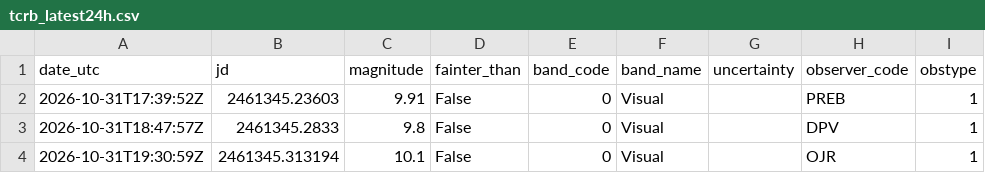
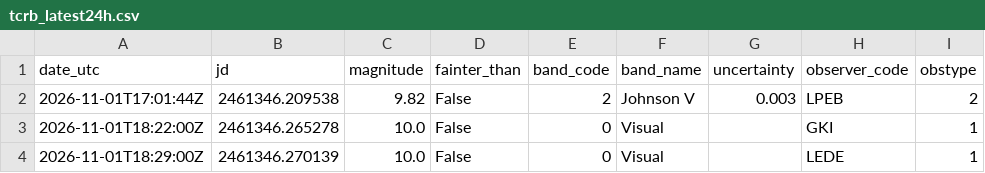
Before and after one commit to thg4web/vso, a CSV file: static/exports/tcrb_latest24h.csv, drawn as a sheet.

Commit message:
Data refresh: 2026-11-01T22:13:11Z

```diff
--- a/static/exports/tcrb_latest24h.csv
+++ b/static/exports/tcrb_latest24h.csv
@@ -1,4 +1,4 @@
 date_utc,jd,magnitude,fainter_than,band_code,band_name,uncertainty,observer_code,obstype
-2026-10-31T17:39:52Z,2461345.23603,9.91,False,0,Visual,,PREB,1
-2026-10-31T18:47:57Z,2461345.2833,9.8,False,0,Visual,,DPV,1
-2026-10-31T19:30:59Z,2461345.313194,10.1,False,0,Visual,,OJR,1
+2026-11-01T17:01:44Z,2461346.209538,9.82,False,2,Johnson V,0.003,LPEB,2
+2026-11-01T18:22:00Z,2461346.265278,10.0,False,0,Visual,,GKI,1
+2026-11-01T18:29:00Z,2461346.270139,10.0,False,0,Visual,,LEDE,1
```
Also changed, not shown: 2 other files.
